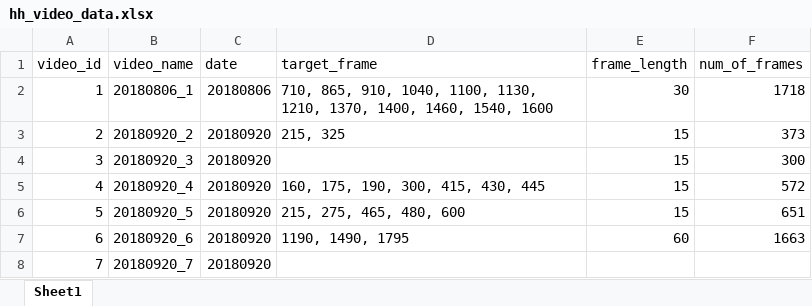
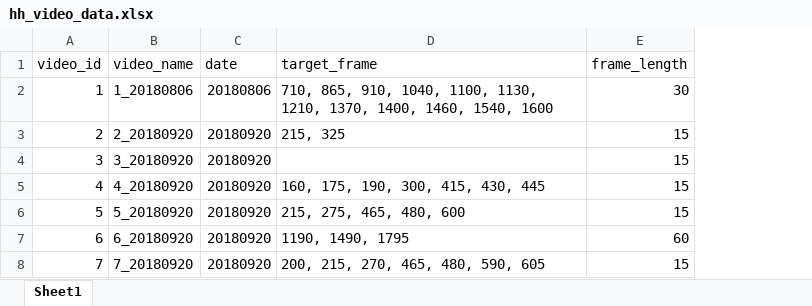
Before and after one commit to minjeekim00/handhygiene, an Excel workbook: hh_video_data.xlsx, sheet Sheet1, drawn as a sheet; values as stored, in another font and other column widths than the file's, no borders; the diff names each change by its address in the sheet, - before the commit and + after, or states it on an @@ line.

```diff
--- a/hh_video_data.xlsx (sheet Sheet1)
+++ b/hh_video_data.xlsx (sheet Sheet1)
-column F (num_of_frames), rows 2-7: 1718 | 373 | 300 | 572 | 651 | 1663
-B2 (video_name): 20180806_1
+B2 (video_name): 1_20180806
-B3 (video_name): 20180920_2
+B3 (video_name): 2_20180920
-B4 (video_name): 20180920_3
+B4 (video_name): 3_20180920
-B5 (video_name): 20180920_4
+B5 (video_name): 4_20180920
-B6 (video_name): 20180920_5
+B6 (video_name): 5_20180920
-B7 (video_name): 20180920_6
+B7 (video_name): 6_20180920
-B8 (video_name): 20180920_7
+B8 (video_name): 7_20180920
-D8 (target_frame): (empty)
+D8 (target_frame): 200, 215, 270, 465, 480, 590, 605
-E8 (frame_length): (empty)
+E8 (frame_length): 15
```
Also changed, not shown: 4 other files.
